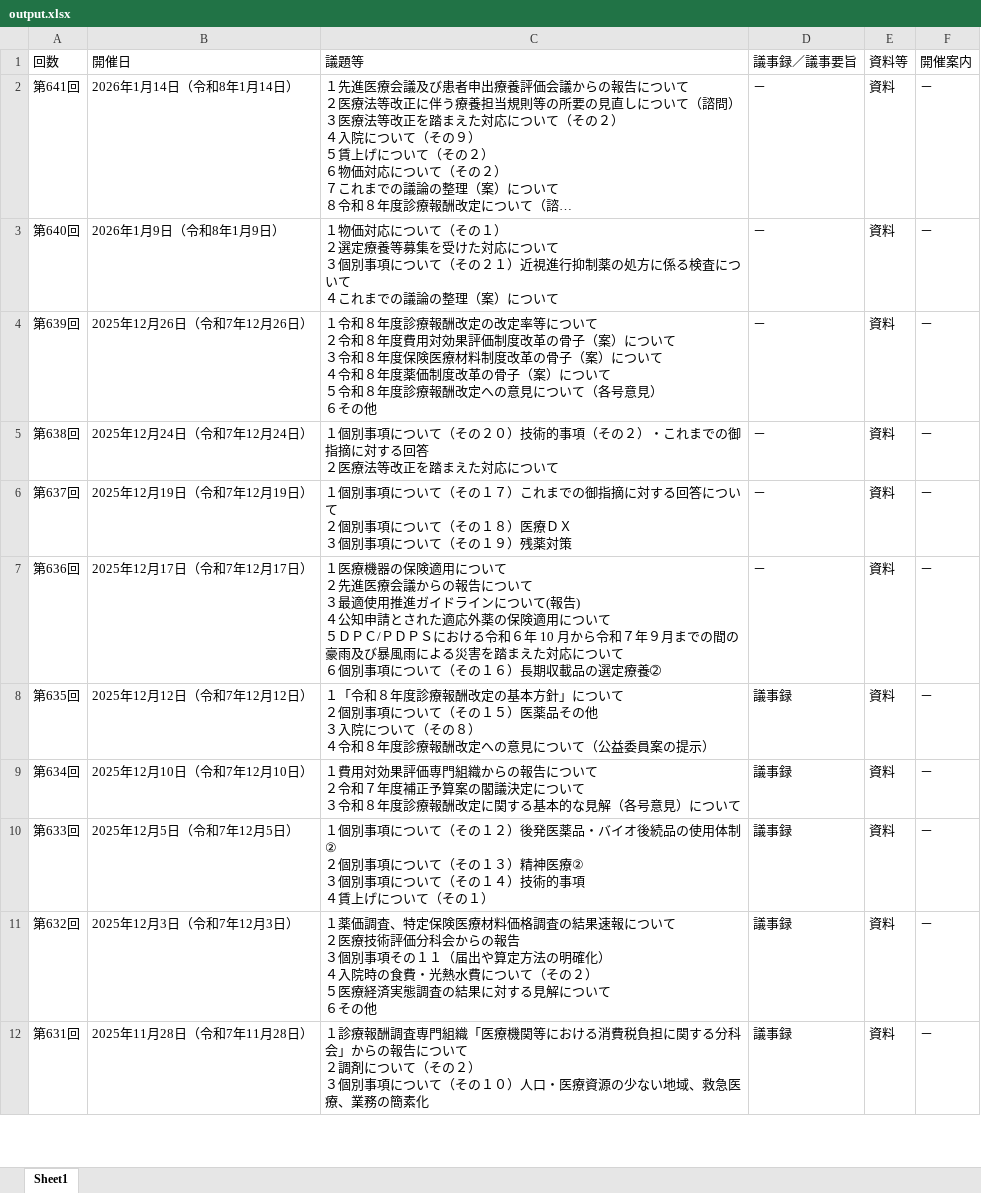
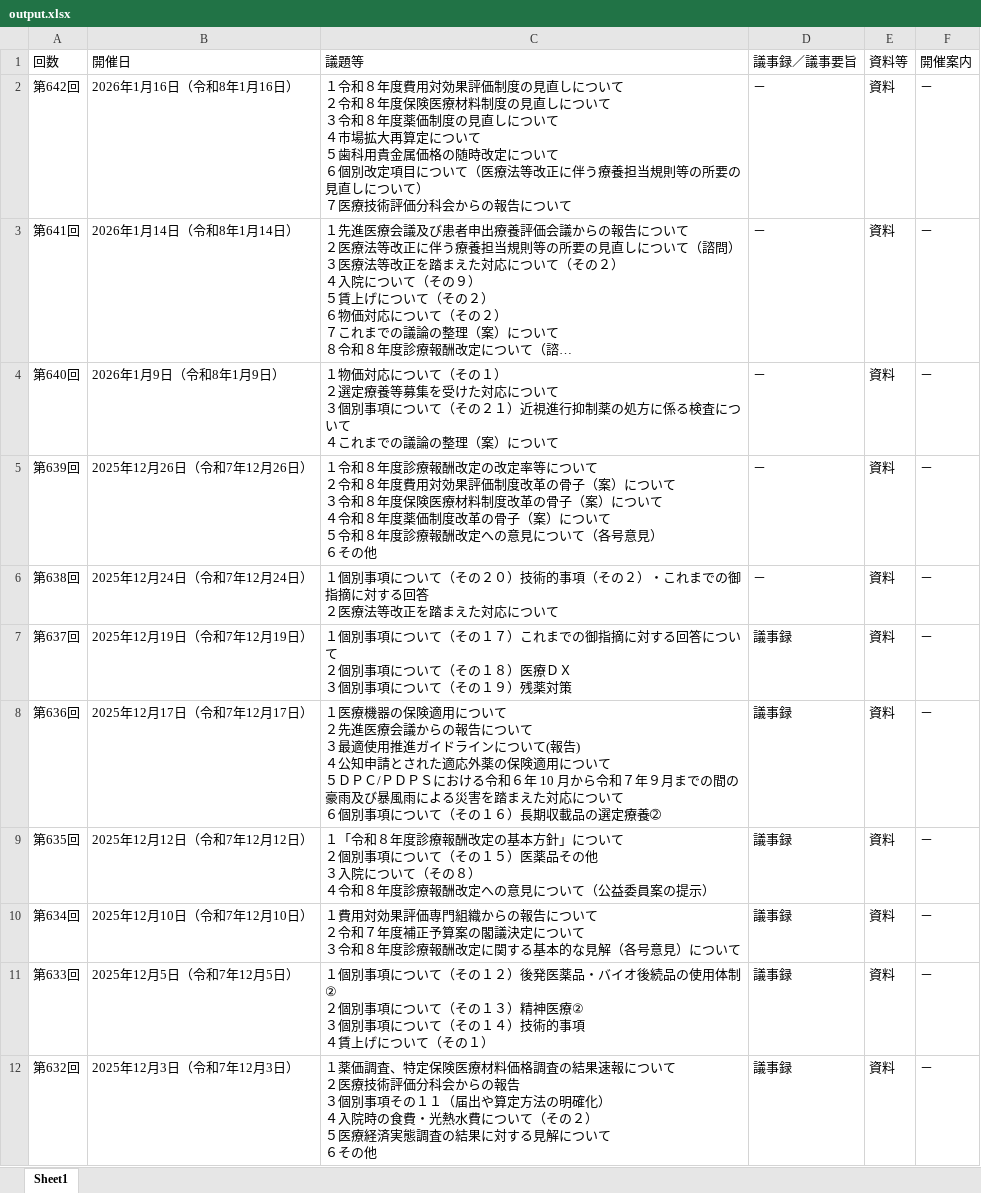
Before and after one commit to wasabina67/chuikyo-python, an Excel workbook: docs/output.xlsx, sheet Sheet1, drawn as a sheet; only a part is shown; the shorter side is filled out with more unchanged rows; long unchanged cells end in …; values as stored, in another font and other column widths than the file's, no borders; addresses are those after the commit; ↵ is a line break in a cell; the diff names each change by its address in the sheet, - before the commit and + after, or states it on an @@ line.

```diff
--- a/docs/output.xlsx (sheet Sheet1)
+++ b/docs/output.xlsx (sheet Sheet1)
+row 2: 第642回 | 2026年1月16日（令和8年1月16日） | １令和８年度費用対効果評価制度の見直しについて ↵ ２令和８年度保険医療材料制度の見直しについて ↵ ３令和８年度薬価制度の見直しについて ↵ ４市場拡大再算定について ↵ ５歯科用貴金属価格の随時改定について ↵ ６個別改定項目について（医療法等改正に伴う療養担当規則等の所要の見直しについて） ↵ ７医療技術評価分科会からの報告について | － | 資料 | －
-D7:D8 (議事録／議事要旨): －
+D7:D8 (議事録／議事要旨): 議事録
```
Also changed, not shown: 1 other file.
